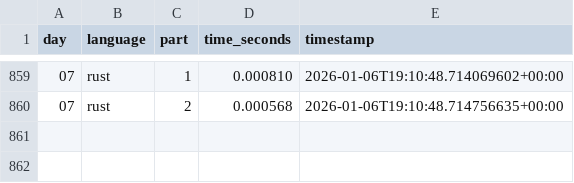
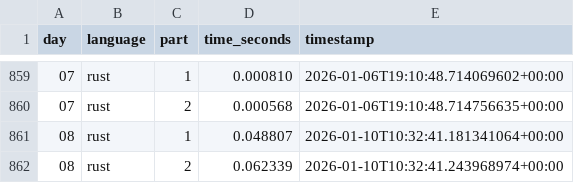
Before and after one commit to hamedbh/advent-of-code, a CSV file: aoc2025/data/timings/timings.csv, drawn as a sheet; only a part is shown, gaps mark what is left out.

Commit message:
Completed day 8 in Rust.

```diff
--- a/aoc2025/data/timings/timings.csv
+++ b/aoc2025/data/timings/timings.csv
@@ -860 +860,3 @@ day,language,part,time_seconds,timestamp
 07,rust,2,0.000568,2026-01-06T19:10:48.714756635+00:00
+08,rust,1,0.048807,2026-01-10T10:32:41.181341064+00:00
+08,rust,2,0.062339,2026-01-10T10:32:41.243968974+00:00
```
Also changed, not shown: 3 other files.
